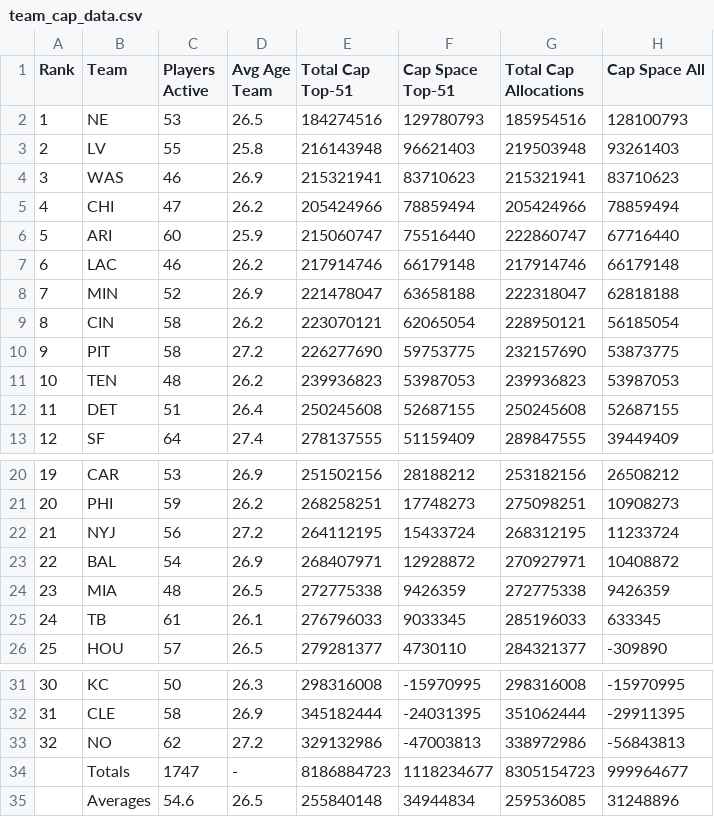
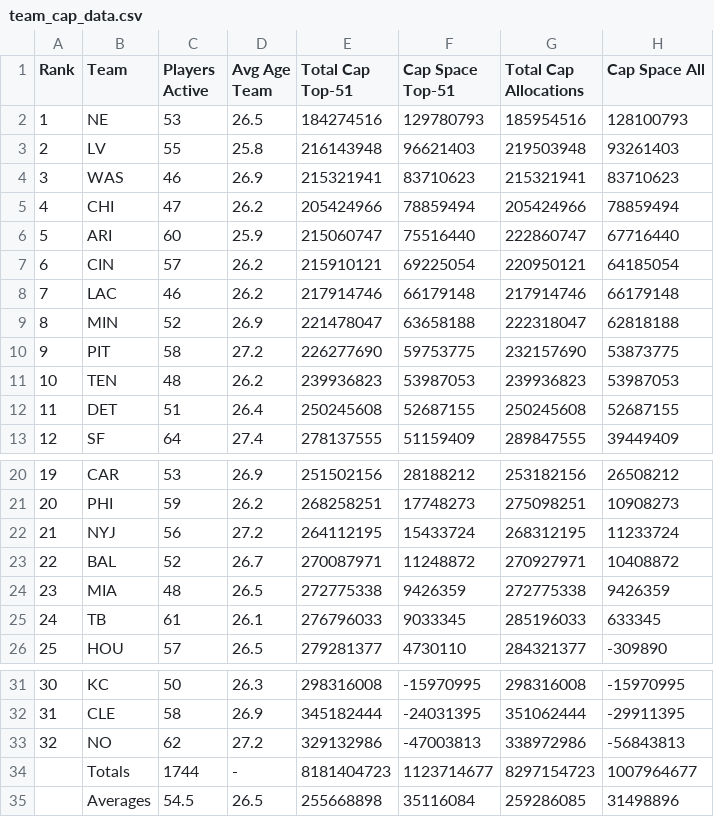
Before and after one commit to david-dozer/front-office-ai, a CSV file: backend/processed_data/team_cap_data.csv, drawn as a sheet; only a part is shown, gaps mark what is left out.

```diff
--- a/backend/processed_data/team_cap_data.csv
+++ b/backend/processed_data/team_cap_data.csv
@@ -6,5 +6,5 @@ Rank,Team,Players Active,Avg Age Team,Total Cap Top-51,Cap Space Top-51,Total Ca
 5,ARI,60,25.9,215060747,75516440,222860747,67716440
-6,LAC,46,26.2,217914746,66179148,217914746,66179148
-7,MIN,52,26.9,221478047,63658188,222318047,62818188
-8,CIN,58,26.2,223070121,62065054,228950121,56185054
+6,CIN,57,26.2,215910121,69225054,220950121,64185054
+7,LAC,46,26.2,217914746,66179148,217914746,66179148
+8,MIN,52,26.9,221478047,63658188,222318047,62818188
 9,PIT,58,27.2,226277690,59753775,232157690,53873775
@@ -22,3 +22,3 @@ Rank,Team,Players Active,Avg Age Team,Total Cap Top-51,Cap Space Top-51,Total Ca
 21,NYJ,56,27.2,264112195,15433724,268312195,11233724
-22,BAL,54,26.9,268407971,12928872,270927971,10408872
+22,BAL,52,26.7,270087971,11248872,270927971,10408872
 23,MIA,48,26.5,272775338,9426359,272775338,9426359
@@ -33,3 +33,3 @@ Rank,Team,Players Active,Avg Age Team,Total Cap Top-51,Cap Space Top-51,Total Ca
 32,NO,62,27.2,329132986,-47003813,338972986,-56843813
-,Totals,1747,-,8186884723,1118234677,8305154723,999964677
-,Averages,54.6,26.5,255840148,34944834,259536085,31248896
+,Totals,1744,-,8181404723,1123714677,8297154723,1007964677
+,Averages,54.5,26.5,255668898,35116084,259286085,31498896
```
Also changed, not shown: backend/processed_data/team_seasonal_stats.csv, 1 other file.
